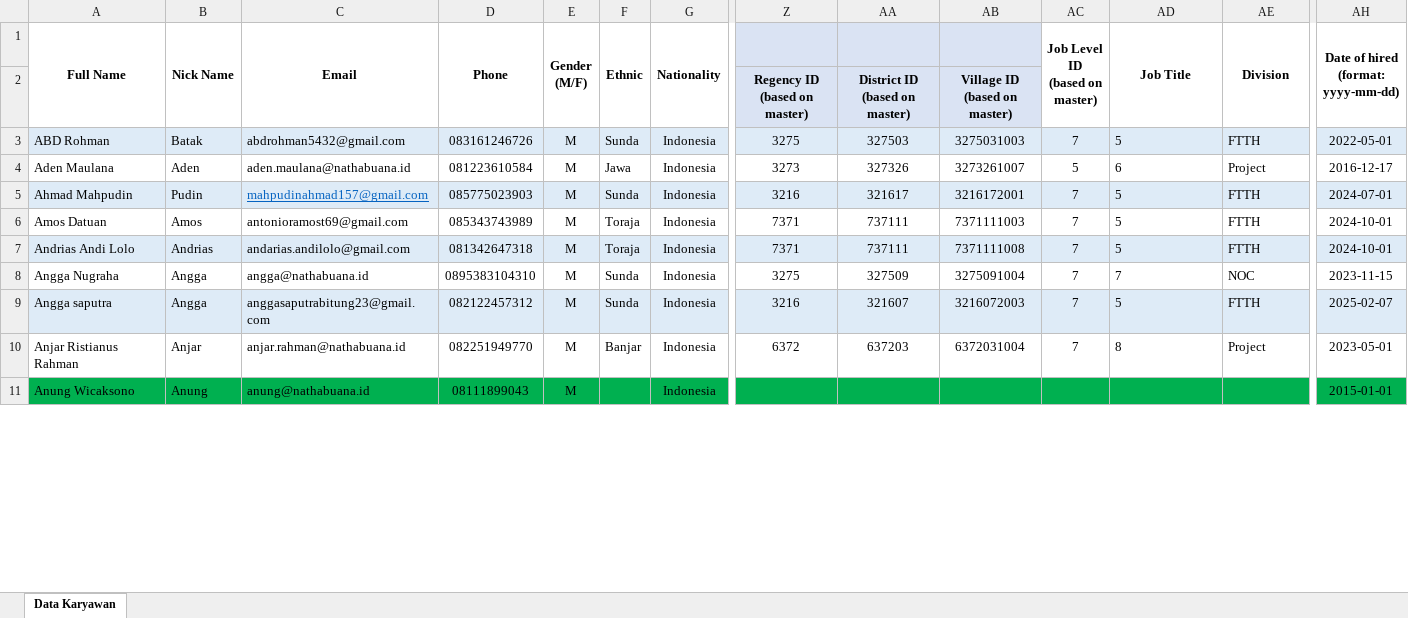
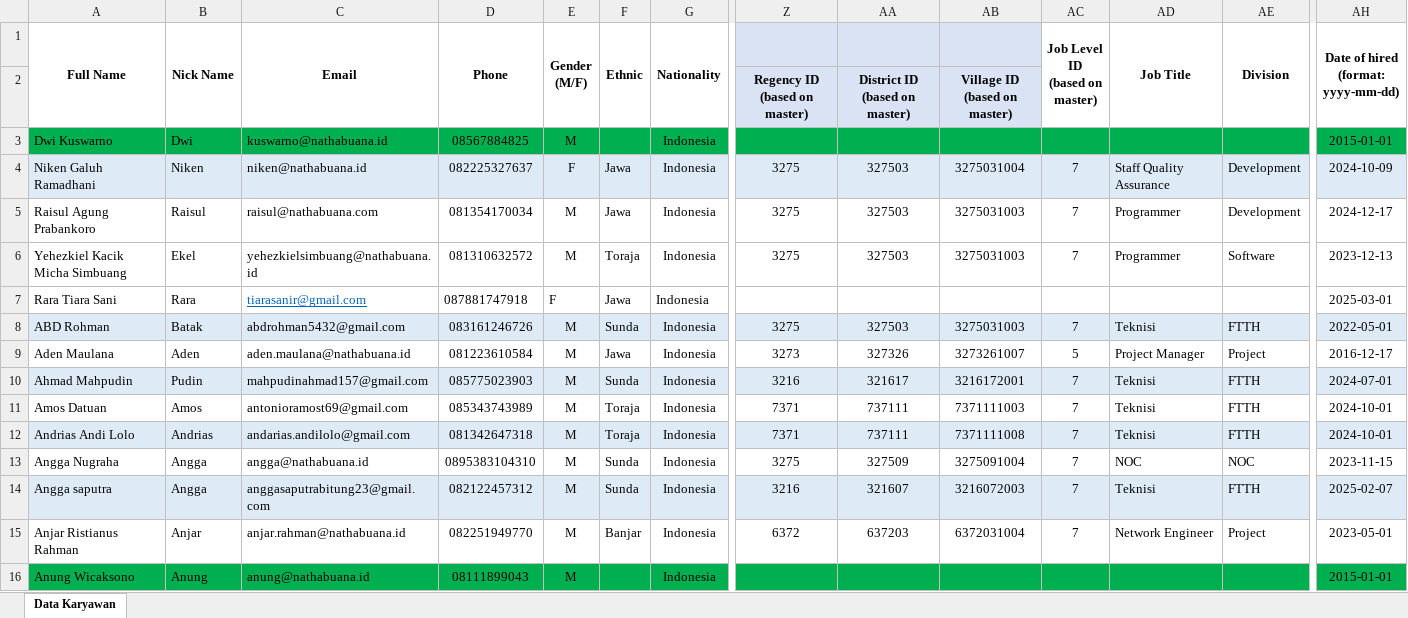
Before and after one commit to raratiara/hrm, an Excel workbook: uploads/templateImportDataKaryawan.xlsx, sheet Data Karyawan, drawn as a sheet; only a part is shown, gaps mark what is left out; values as stored, in another font and other column widths than the file's, no borders; addresses are those after the commit; rows hold the shown columns only; the diff covers the shown part only; the diff names each change by its address in the sheet, - before the commit and + after, or states it on an @@ line.

```diff
--- a/uploads/templateImportDataKaryawan.xlsx (sheet Data Karyawan)
+++ b/uploads/templateImportDataKaryawan.xlsx (sheet Data Karyawan)
+row 3: Dwi Kuswarno | Dwi | kuswarno@nathabuana.id | 08567884825 | M |  | Indonesia |  |  |  |  |  |  | 2015-01-01
+row 4: Niken Galuh Ramadhani | Niken | niken@nathabuana.id | 082225327637 | F | Jawa | Indonesia | 3275 | 327503 | 3275031004 | 7 | Staff Quality Assurance | Development | 2024-10-09
+row 5: Raisul Agung Prabankoro | Raisul | raisul@nathabuana.com | 081354170034 | M | Jawa | Indonesia | 3275 | 327503 | 3275031003 | 7 | Programmer | Development | 2024-12-17
+row 6: Yehezkiel Kacik Micha Simbuang | Ekel | yehezkielsimbuang@nathabuana.id | 081310632572 | M | Toraja | Indonesia | 3275 | 327503 | 3275031003 | 7 | Programmer | Software | 2023-12-13
+row 7: Rara Tiara Sani | Rara | tiarasanir@gmail.com | 087881747918 | F | Jawa | Indonesia |  |  |  |  |  |  | 2025-03-01
-AD8 (Job Title): 5
+AD8 (Job Title): Teknisi
-AD9 (Job Title): 6
+AD9 (Job Title): Project Manager
@@ C10 underline: on → off, text colour: #0563C1 → black @@
-AD10:AD12 (Job Title): 5
+AD10:AD12 (Job Title): Teknisi
-AD13 (Job Title): 7
+AD13 (Job Title): NOC
-AD14 (Job Title): 5
+AD14 (Job Title): Teknisi
-AD15 (Job Title): 8
+AD15 (Job Title): Network Engineer
```
Also changed, not shown: 1 moved row, 53 edited cells and cell formats elsewhere in this sheet, 54 other files.
